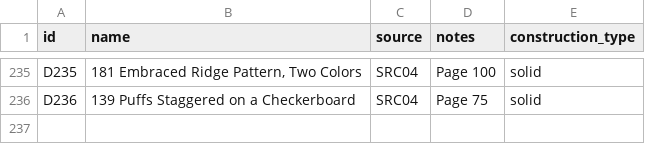
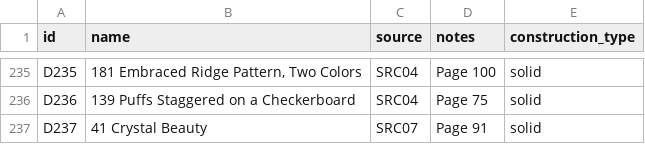
Before and after one commit to anhtr/grannydb, a CSV file: data/designs.csv, drawn as a sheet; only a part is shown, gaps mark what is left out; the diff names each change by its address in the sheet, - before the commit and + after, or states it on an @@ line.

Commit message:
Update 1 design
- save designs/D237 — Name: 41 Crystal Beauty, Source: SRC07, Construction: solid, Notes: Page 91

```diff
--- a/data/designs.csv
+++ b/data/designs.csv
+row 237: D237 | 41 Crystal Beauty | SRC07 | Page 91 | solid
```
